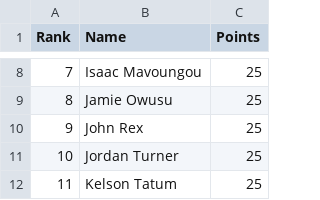
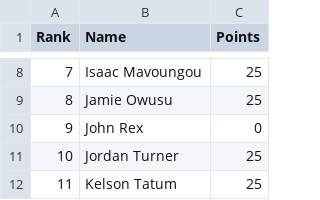
Before and after one commit to utsahistorian/utsansbewebsite, a CSV file: leaderboard.csv, drawn as a sheet; only a part is shown, gaps mark what is left out.

Commit message:
Change John's score to 0 in leaderboard

```diff
--- a/leaderboard.csv
+++ b/leaderboard.csv
@@ -9,3 +9,3 @@ Rank,Name,Points
 8,Jamie Owusu,25
-9,John Rex,25
+9,John Rex,0
 10,Jordan Turner,25
```
